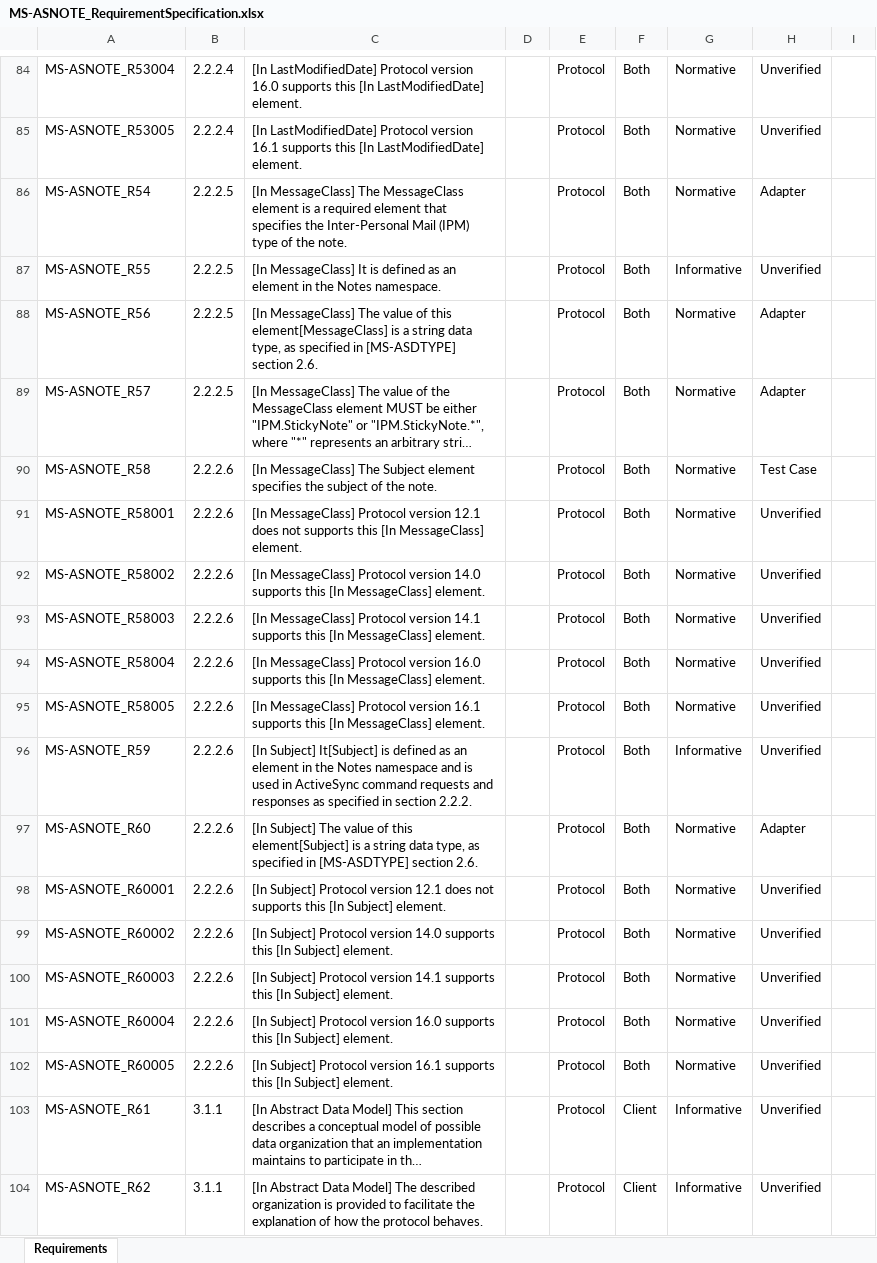
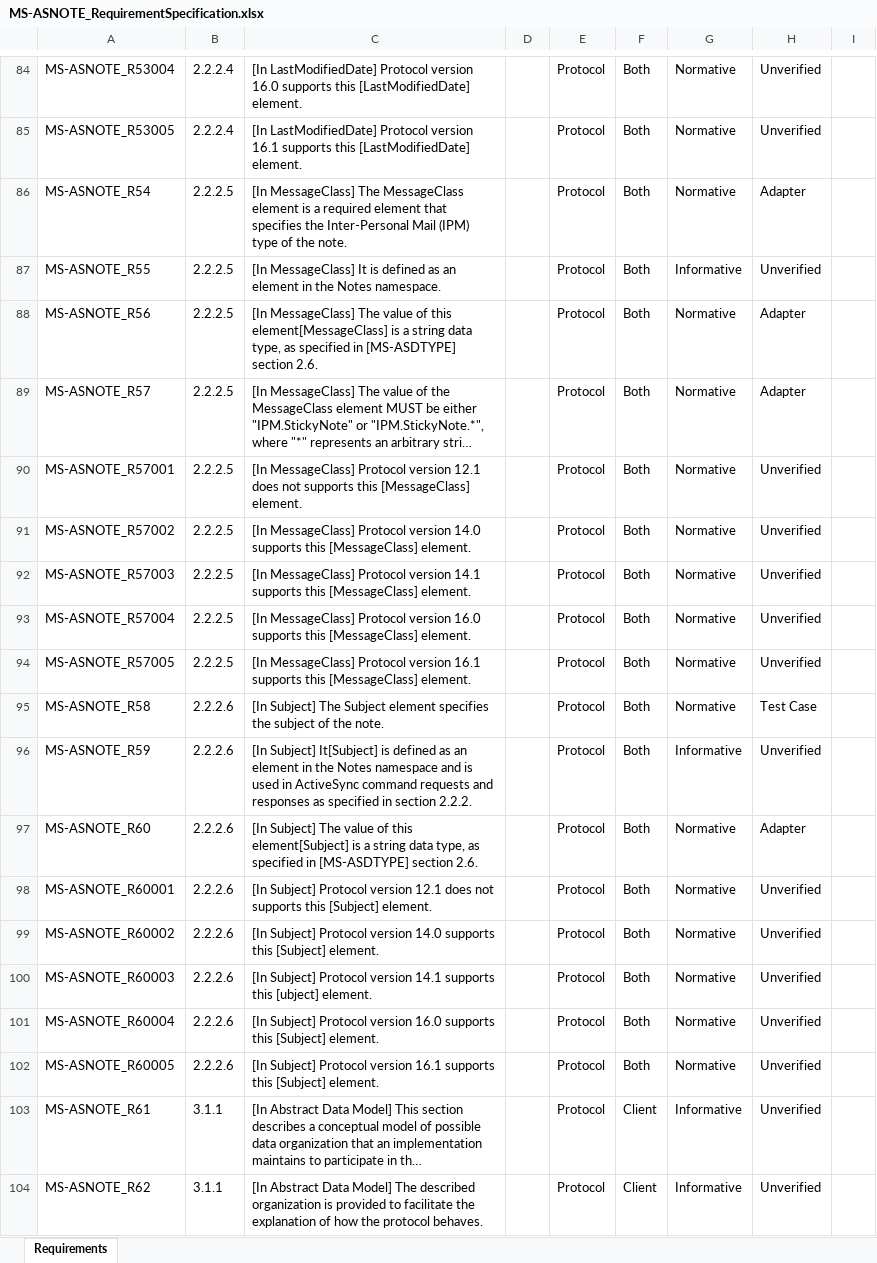
Before and after one commit to OfficeDev/Interop-TestSuites, an Excel workbook: ExchangeActiveSync/Docs/MS-ASNOTE/MS-ASNOTE_RequirementSpecification.xlsx, sheet Requirements, drawn as a sheet; only a part is shown, gaps mark what is left out; long unchanged cells end in …; values as stored, in another font and other column widths than the file's, no borders; conditional formats and table styles not drawn; removed rows and columns are numbered as before the commit, all else as after; the diff covers the shown part only; the diff names each change by its address in the sheet, - before the commit and + after, or states it on an @@ line.

Commit message:
Update RS for MS-ASNOTE

```diff
--- a/ExchangeActiveSync/Docs/MS-ASNOTE/MS-ASNOTE_RequirementSpecification.xlsx (sheet Requirements)
+++ b/ExchangeActiveSync/Docs/MS-ASNOTE/MS-ASNOTE_RequirementSpecification.xlsx (sheet Requirements)
-C84: …supports this [In LastModifiedDate] element.
+C84: …supports this [LastModifiedDate] element.
-C85: …supports this [In LastModifiedDate] element.
+C85: …supports this [LastModifiedDate] element.
-row 90: MS-ASNOTE_R58 | 2.2.2.6 | [In MessageClass] The Subject element specifies the subject of the note. |  | Protocol | Both | Normative | Test Case
-A90: MS-ASNOTE_R58001
+A90: MS-ASNOTE_R57001
-B90:B94: 2.2.2.6
+B90:B94: 2.2.2.5
-C90: …supports this [In MessageClass] element.
+C90: …supports this [MessageClass] element.
-A91: MS-ASNOTE_R58002
+A91: MS-ASNOTE_R57002
-C91: …supports this [In MessageClass] element.
+C91: …supports this [MessageClass] element.
-A92: MS-ASNOTE_R58003
+A92: MS-ASNOTE_R57003
-C92: …supports this [In MessageClass] element.
+C92: …supports this [MessageClass] element.
-A93: MS-ASNOTE_R58004
+A93: MS-ASNOTE_R57004
-C93: …supports this [In MessageClass] element.
+C93: …supports this [MessageClass] element.
-A94: MS-ASNOTE_R58005
+A94: MS-ASNOTE_R57005
-C94: …supports this [In MessageClass] element.
+C94: …supports this [MessageClass] element.
+row 95: MS-ASNOTE_R58 | 2.2.2.6 | [In Subject] The Subject element specifies the subject of the note. |  | Protocol | Both | Normative | Test Case
-C98: …supports this [In Subject] element.
+C98: …supports this [Subject] element.
-C99: …supports this [In Subject] element.
+C99: …supports this [Subject] element.
-C100: …supports this [In Subject] element.
+C100: …supports this [ubject] element.
-C101: …supports this [In Subject] element.
+C101: …supports this [Subject] element.
-C102: …supports this [In Subject] element.
+C102: …supports this [Subject] element.
```
Also changed, not shown: 18 edited cells elsewhere in this sheet, 1 other file.
